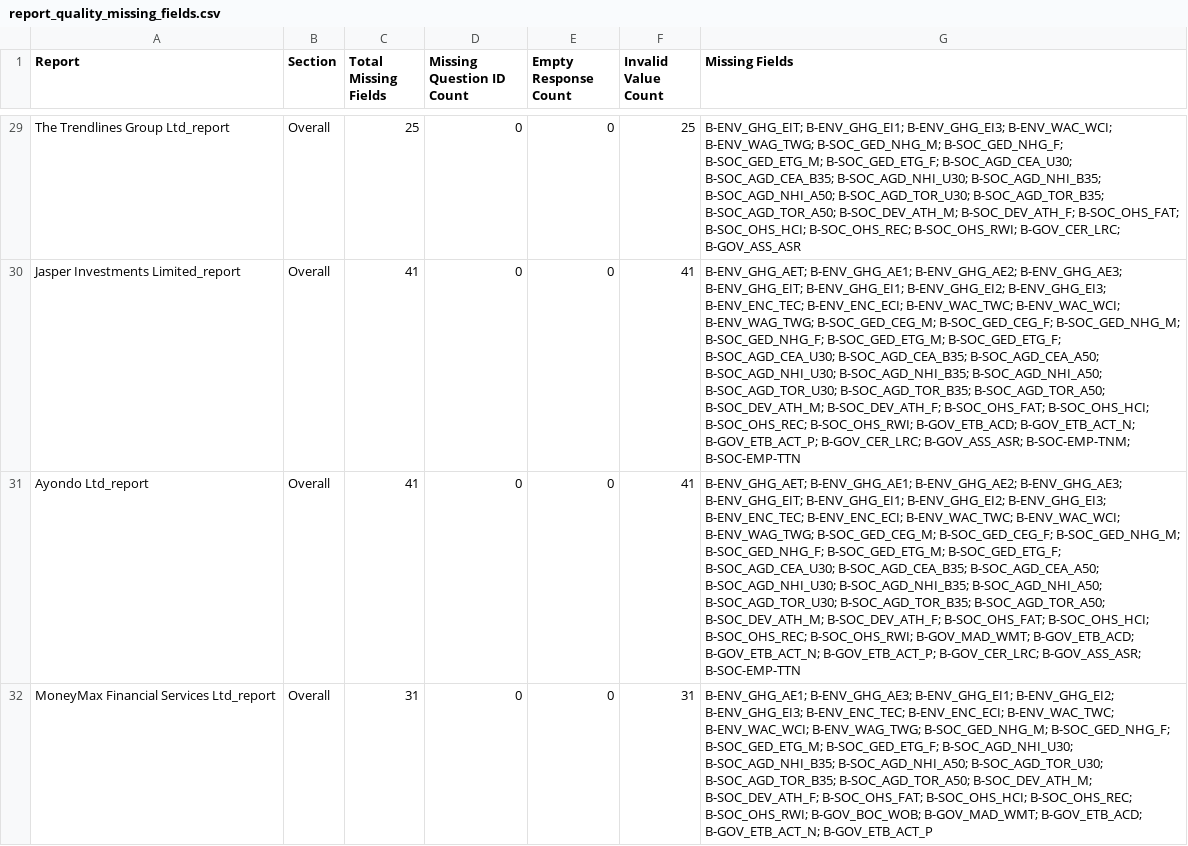
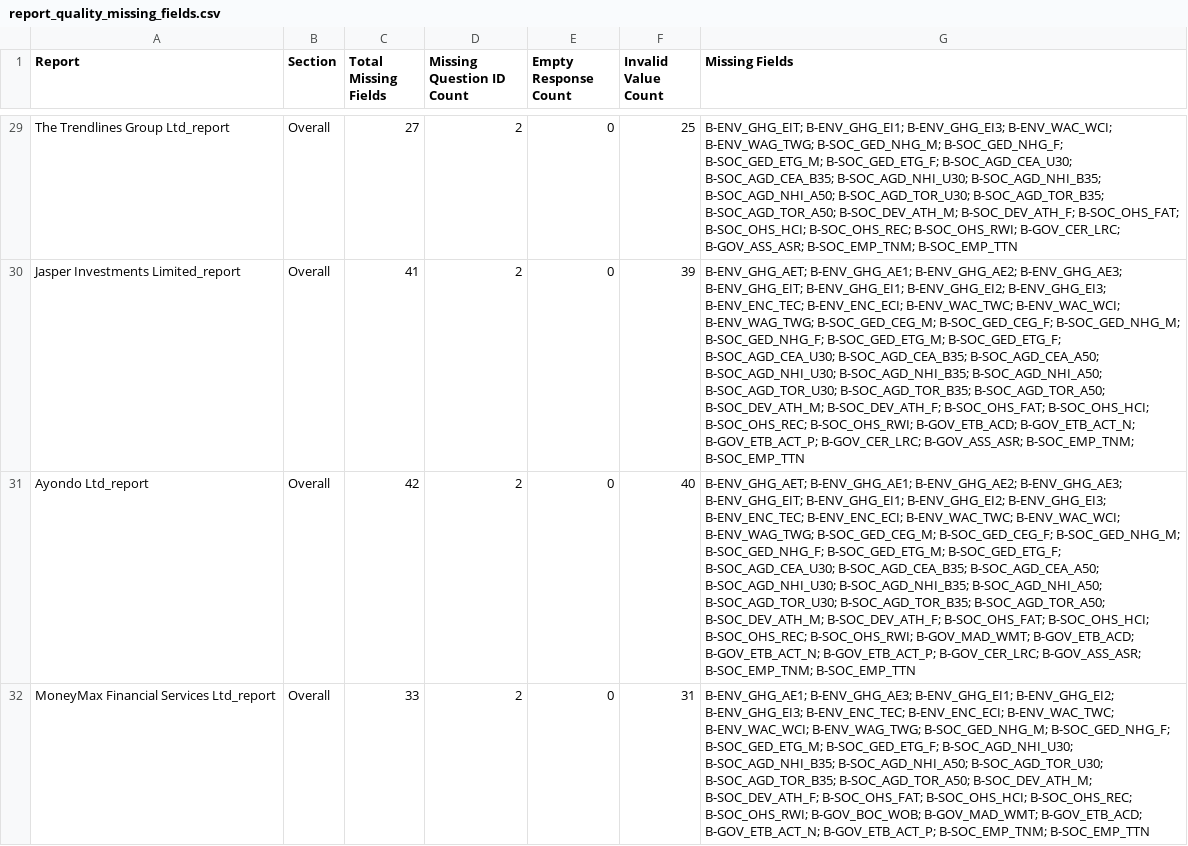
Before and after one commit to nusduck/esg_data_aepa_project, a CSV file: data/esg_validation/report_quality_missing_fields.csv, drawn as a sheet; only a part is shown, gaps mark what is left out; the diff covers the shown part only; the diff names each change by its address in the sheet, - before the commit and + after, or states it on an @@ line.

```diff
--- a/data/esg_validation/report_quality_missing_fields.csv
+++ b/data/esg_validation/report_quality_missing_fields.csv
-C29 (Total Missing Fields): 25
+C29 (Total Missing Fields): 27
-D29:D32 (Missing Question ID Count): 0
+D29:D32 (Missing Question ID Count): 2
-G29 (Missing Fields): …B-SOC_OHS_RWI; B-GOV_CER_LRC; B-GOV_ASS_ASR
+G29 (Missing Fields): …B-SOC_OHS_RWI; B-GOV_CER_LRC; B-GOV_ASS_ASR; B-SOC_EMP_TNM; B-SOC_EMP_TTN
-F30 (Invalid Value Count): 41
+F30 (Invalid Value Count): 39
-G30 (Missing Fields): …B-GOV_CER_LRC; B-GOV_ASS_ASR; B-SOC-EMP-TNM; B-SOC-EMP-TTN
+G30 (Missing Fields): …B-GOV_CER_LRC; B-GOV_ASS_ASR; B-SOC_EMP_TNM; B-SOC_EMP_TTN
-C31 (Total Missing Fields): 41
+C31 (Total Missing Fields): 42
-F31 (Invalid Value Count): 41
+F31 (Invalid Value Count): 40
-G31 (Missing Fields): …B-GOV_CER_LRC; B-GOV_ASS_ASR; B-SOC-EMP-TTN
+G31 (Missing Fields): …B-GOV_CER_LRC; B-GOV_ASS_ASR; B-SOC_EMP_TNM; B-SOC_EMP_TTN
-C32 (Total Missing Fields): 31
+C32 (Total Missing Fields): 33
-G32 (Missing Fields): …B-GOV_ETB_ACD; B-GOV_ETB_ACT_N; B-GOV_ETB_ACT_P
+G32 (Missing Fields): …B-GOV_ETB_ACD; B-GOV_ETB_ACT_N; B-GOV_ETB_ACT_P; B-SOC_EMP_TNM; B-SOC_EMP_TTN
```
Also changed, not shown: 101 edited cells elsewhere in this file, data/esg_validation/final_output.csv, data/esg_validation/human_low_quality.csv, 9 other files.
